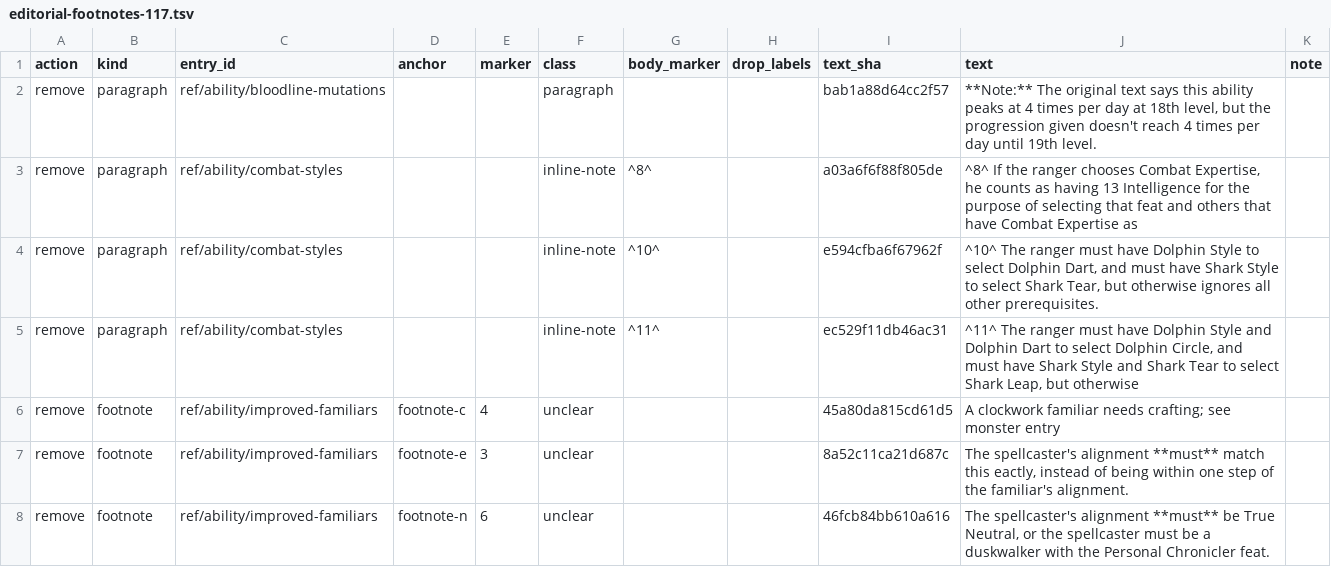
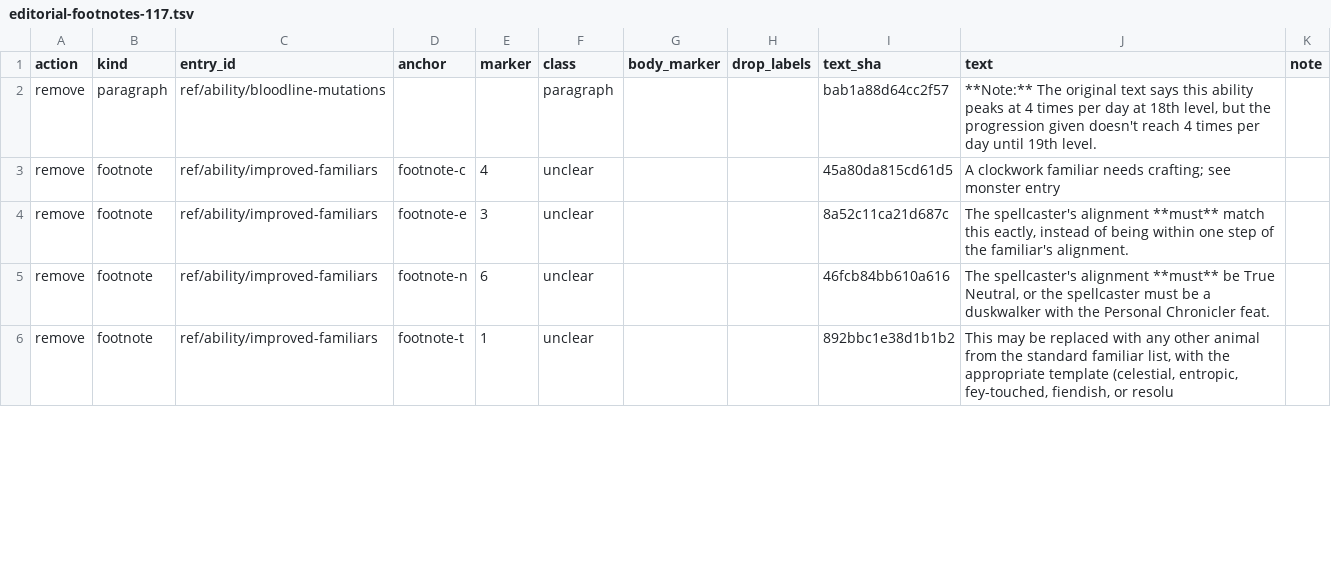
Before and after one commit to Patrick-9936/cast-iron-data, a TSV file: scripts/editorial-footnotes-117.tsv, drawn as a sheet; only a part is shown; the shorter side is filled out with more unchanged rows; the diff covers the shown part only; the diff names each change by its address in the sheet, - before the commit and + after, or states it on an @@ line.

```diff
--- a/scripts/editorial-footnotes-117.tsv
+++ b/scripts/editorial-footnotes-117.tsv
-row 3: remove | paragraph | ref/ability/combat-styles |  |  | inline-note | ^8^ |  | a03a6f6f88f805de | ^8^ If the ranger chooses Combat Expertise, he counts as having 13 Intelligence for the purpose of selecting that feat and others that have Combat Expertise as
-row 4: remove | paragraph | ref/ability/combat-styles |  |  | inline-note | ^10^ |  | e594cfba6f67962f | ^10^ The ranger must have Dolphin Style to select Dolphin Dart, and must have Shark Style to select Shark Tear, but otherwise ignores all other prerequisites.
-row 5: remove | paragraph | ref/ability/combat-styles |  |  | inline-note | ^11^ |  | ec529f11db46ac31 | ^11^ The ranger must have Dolphin Style and Dolphin Dart to select Dolphin Circle, and must have Shark Style and Shark Tear to select Shark Leap, but otherwise
```
Also changed, not shown: 9 removed rows and 3 edited cells elsewhere in this file, 15 other files.
